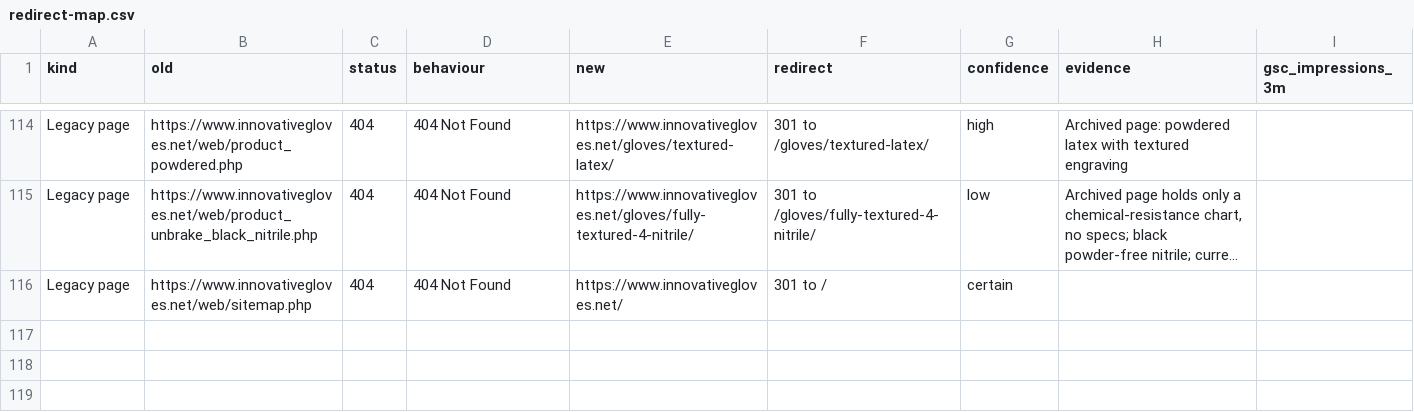
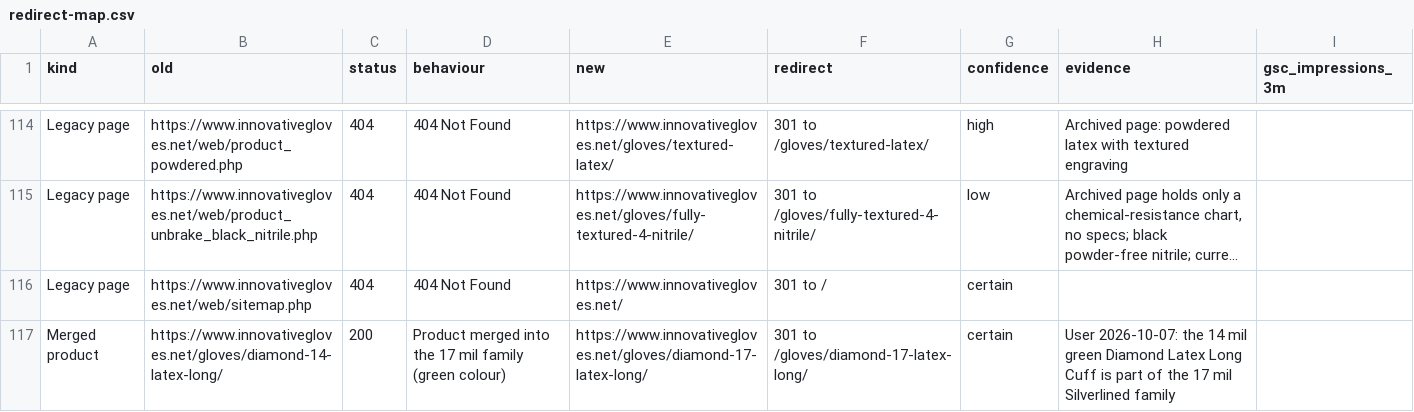
Before and after one commit to VisheshSood/VisheshSood.github.io, a CSV file: redirects/redirect-map.csv, drawn as a sheet; only a part is shown, gaps mark what is left out; long unchanged cells end in …; the diff names each change by its address in the sheet, - before the commit and + after, or states it on an @@ line.

Commit message:
Redirects: old 14 mil Diamond Latex Long Cuff page -> 17 mil family

```diff
--- a/redirects/redirect-map.csv
+++ b/redirects/redirect-map.csv
+row 117: Merged product | https://www.innovativegloves.net/gloves/diamond-14-latex-long/ | 200 | Product merged into the 17 mil family (green colour) | https://www.innovativegloves.net/gloves/diamond-17-latex-long/ | 301 to /gloves/diamond-17-latex-long/ | certain | User 2026-10-07: the 14 mil green Diamond Latex Long Cuff is part of the 17 mil Silverlined family
```
Also changed, not shown: 1 other file.
